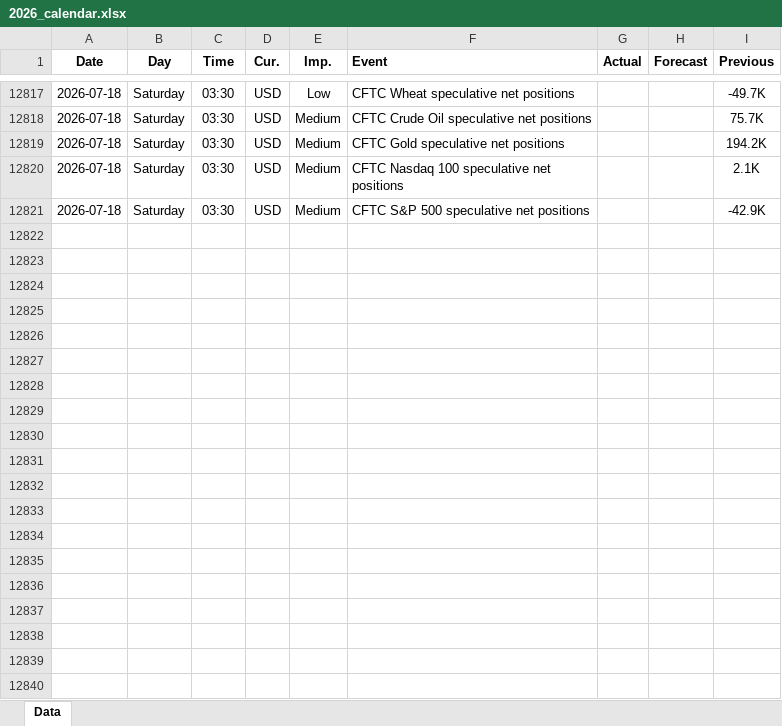
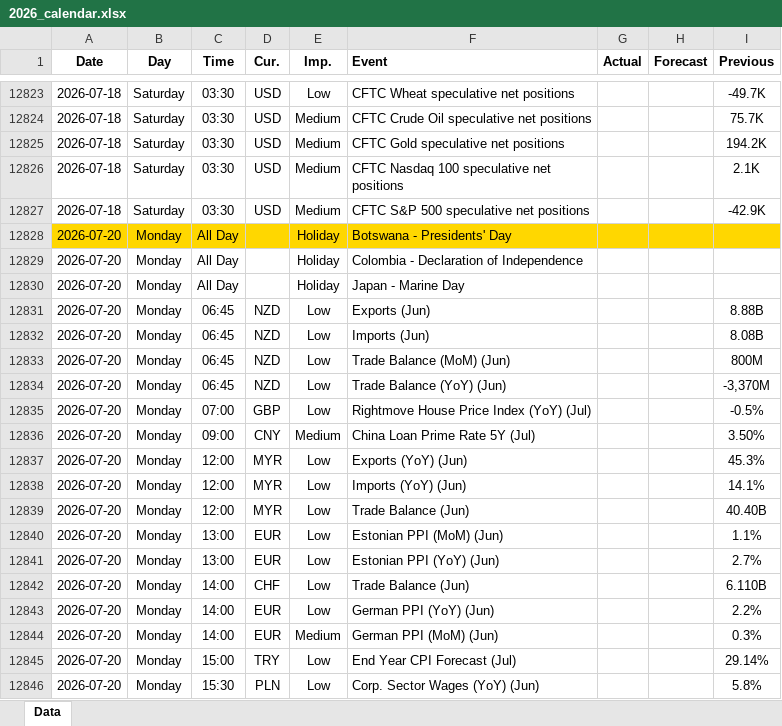
Before and after one commit to yiyousiow000814/XAUUSD-Calendar-Agent, an Excel workbook: data/Economic_Calendar/2026/2026_calendar.xlsx, sheet Data, drawn as a sheet; only a part is shown, gaps mark what is left out; values as stored, in another font and other column widths than the file's, no borders; the diff covers the shown part only; the diff names each change by its address in the sheet, - before the commit and + after, or states it on an @@ line.

```diff
--- a/data/Economic_Calendar/2026/2026_calendar.xlsx (sheet Data)
+++ b/data/Economic_Calendar/2026/2026_calendar.xlsx (sheet Data)
+row 12828: 2026-07-20 | Monday | All Day |  | Holiday | Botswana - Presidents' Day
+row 12829: 2026-07-20 | Monday | All Day |  | Holiday | Colombia - Declaration of Independence
+row 12830: 2026-07-20 | Monday | All Day |  | Holiday | Japan - Marine Day
+row 12831: 2026-07-20 | Monday | 06:45 | NZD | Low | Exports (Jun) |  |  | 8.88B
+row 12832: 2026-07-20 | Monday | 06:45 | NZD | Low | Imports (Jun) |  |  | 8.08B
+row 12833: 2026-07-20 | Monday | 06:45 | NZD | Low | Trade Balance (MoM) (Jun) |  |  | 800M
+row 12834: 2026-07-20 | Monday | 06:45 | NZD | Low | Trade Balance (YoY) (Jun) |  |  | -3,370M
+row 12835: 2026-07-20 | Monday | 07:00 | GBP | Low | Rightmove House Price Index (YoY) (Jul) |  |  | -0.5%
+row 12836: 2026-07-20 | Monday | 09:00 | CNY | Medium | China Loan Prime Rate 5Y (Jul) |  |  | 3.50%
+row 12837: 2026-07-20 | Monday | 12:00 | MYR | Low | Exports (YoY) (Jun) |  |  | 45.3%
+row 12838: 2026-07-20 | Monday | 12:00 | MYR | Low | Imports (YoY) (Jun) |  |  | 14.1%
+row 12839: 2026-07-20 | Monday | 12:00 | MYR | Low | Trade Balance (Jun) |  |  | 40.40B
+row 12840: 2026-07-20 | Monday | 13:00 | EUR | Low | Estonian PPI (MoM) (Jun) |  |  | 1.1%
+row 12841: 2026-07-20 | Monday | 13:00 | EUR | Low | Estonian PPI (YoY) (Jun) |  |  | 2.7%
+row 12842: 2026-07-20 | Monday | 14:00 | CHF | Low | Trade Balance (Jun) |  |  | 6.110B
+row 12843: 2026-07-20 | Monday | 14:00 | EUR | Low | German PPI (YoY) (Jun) |  |  | 2.2%
+row 12844: 2026-07-20 | Monday | 14:00 | EUR | Medium | German PPI (MoM) (Jun) |  |  | 0.3%
+row 12845: 2026-07-20 | Monday | 15:00 | TRY | Low | End Year CPI Forecast (Jul) |  |  | 29.14%
+row 12846: 2026-07-20 | Monday | 15:30 | PLN | Low | Corp. Sector Wages (YoY) (Jun) |  |  | 5.8%
```
Also changed, not shown: 61 added rows, 13 removed rows and 43 edited cells elsewhere in this sheet, 2 other files.
